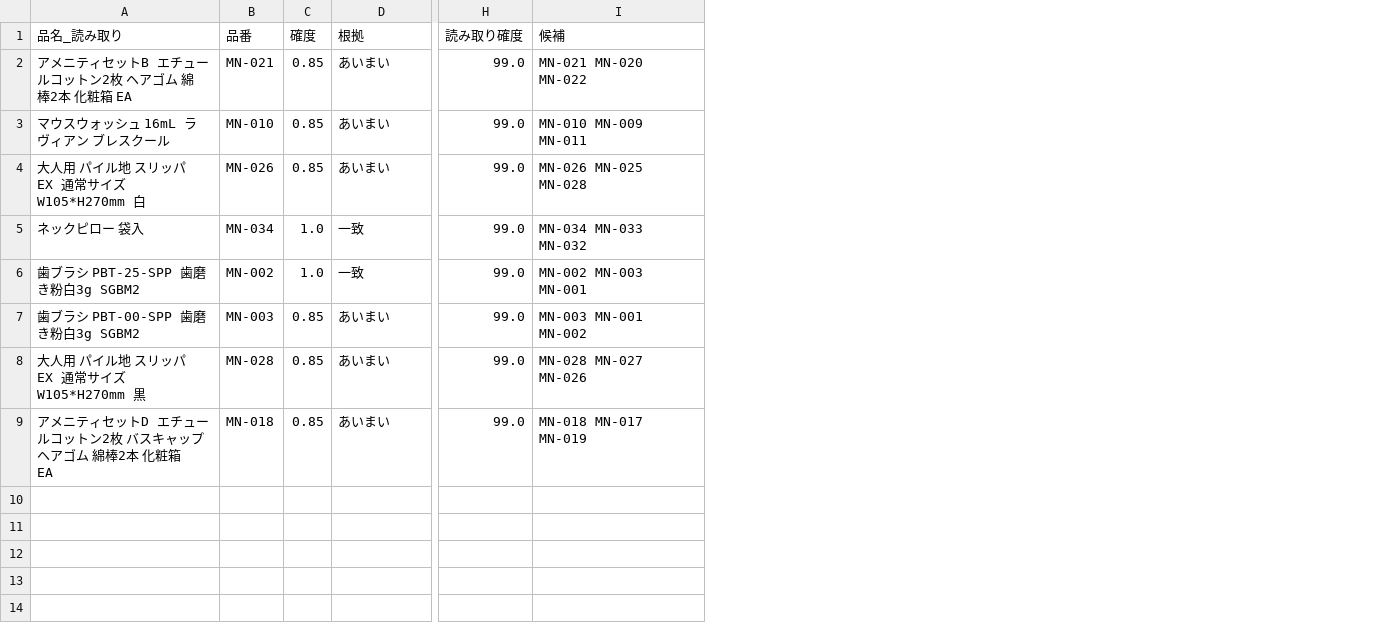
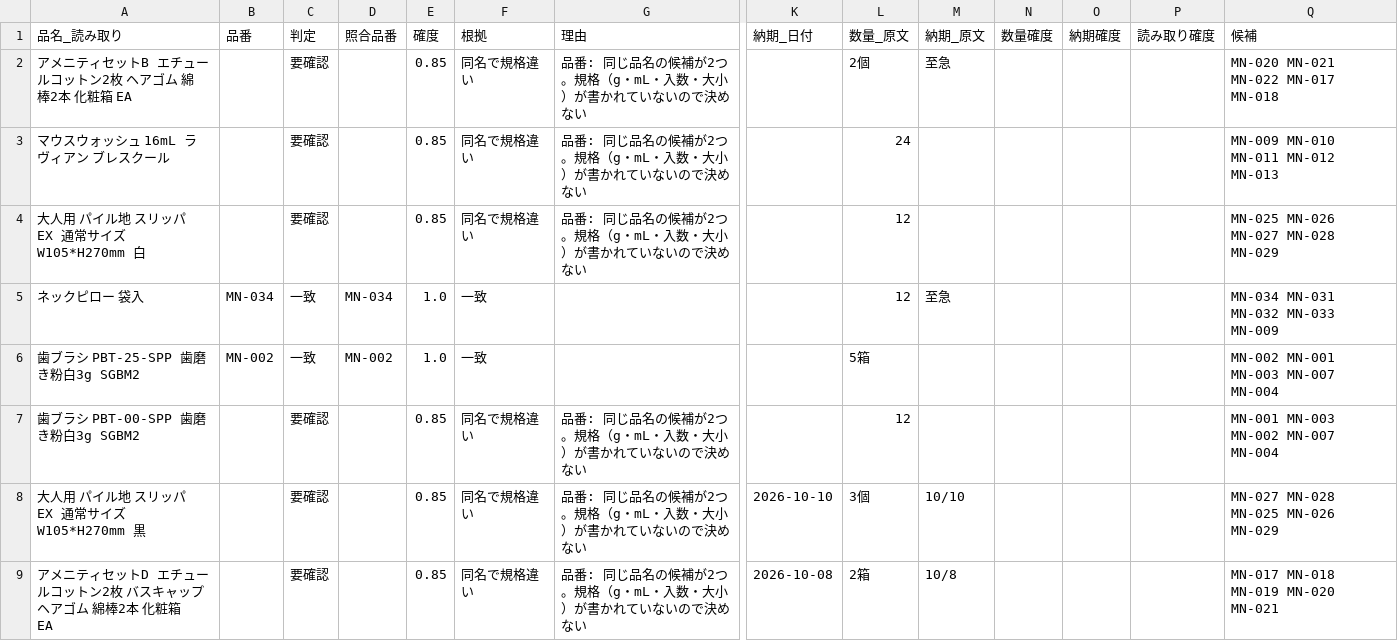
Before and after one commit to hsumiyoshi/lab, a CSV file: exp13_faxorder/out/mine/rev/rows.csv, drawn as a sheet; only a part is shown, gaps mark what is left out; addresses are those after the commit; the diff names each change by its address in the sheet, - before the commit and + after, or states it on an @@ line.

```diff
--- a/exp13_faxorder/out/mine/rev/rows.csv
+++ b/exp13_faxorder/out/mine/rev/rows.csv
+column C (判定), rows 2-9: 要確認 | 要確認 | 要確認 | 一致 | 一致 | 要確認 | 要確認 | 要確認
+column D (照合品番), rows 5-6: MN-034 | MN-002
+column G (理由), rows 2-9: 品番: 同じ品名の候補が2つ。規格（g・mL・入数・大小）が書かれていないので決めない | 品番: 同じ品名の候補が2つ。規格（g・mL・入数・大小）が書かれていないので決めない | 品番: 同じ品名の候補が2つ。規格（g・mL・入数・大小）が書かれていないので決めない |  |  | 品番: 同じ品名の候補が2つ。規格（g・mL・入数・大小）が書かれていないので決めない | 品番: 同じ品名の候補が2つ。規格（g・mL・入数・大小）が書かれていないので決めない | 品番: 同じ品名の候補が2つ。規格（g・mL・入数・大小）が書かれていないので決めない
+column K (納期_日付), rows 8-9: 2026-10-10 | 2026-10-08
+column L (数量_原文), rows 2-9: 2個 | 24 | 12 | 12 | 5箱 | 12 | 3個 | 2箱
+column M (納期_原文), rows 2-9: 至急 |  |  | 至急 |  |  | 10/10 | 10/8
+column N (数量確度), empty
+column O (納期確度), empty
-B2 (品番): MN-021
+B2 (品番): (empty)
-F2:F4 (根拠): あいまい
+F2:F4 (根拠): 同名で規格違い
-P2:P9 (読み取り確度): 99.0
+P2:P9 (読み取り確度): (empty)
-Q2 (候補): MN-021 MN-020 MN-022
+Q2 (候補): MN-020 MN-021 MN-022 MN-017 MN-018
-B3 (品番): MN-010
+B3 (品番): (empty)
-Q3 (候補): MN-010 MN-009 MN-011
+Q3 (候補): MN-009 MN-010 MN-011 MN-012 MN-013
-B4 (品番): MN-026
+B4 (品番): (empty)
-Q4 (候補): MN-026 MN-025 MN-028
+Q4 (候補): MN-025 MN-026 MN-027 MN-028 MN-029
-Q5 (候補): MN-034 MN-033 MN-032
+Q5 (候補): MN-034 MN-031 MN-032 MN-033 MN-009
-Q6 (候補): MN-002 MN-003 MN-001
+Q6 (候補): MN-002 MN-001 MN-003 MN-007 MN-004
-B7 (品番): MN-003
+B7 (品番): (empty)
-F7:F9 (根拠): あいまい
+F7:F9 (根拠): 同名で規格違い
-Q7 (候補): MN-003 MN-001 MN-002
+Q7 (候補): MN-001 MN-003 MN-002 MN-007 MN-004
-B8 (品番): MN-028
+B8 (品番): (empty)
-Q8 (候補): MN-028 MN-027 MN-026
+Q8 (候補): MN-027 MN-028 MN-025 MN-026 MN-029
-B9 (品番): MN-018
+B9 (品番): (empty)
-Q9 (候補): MN-018 MN-017 MN-019
+Q9 (候補): MN-017 MN-018 MN-019 MN-020 MN-021
```
Also changed, not shown: exp13_faxorder/hard/results_B.csv, exp13_faxorder/hard/summary.csv, 20 other files.
